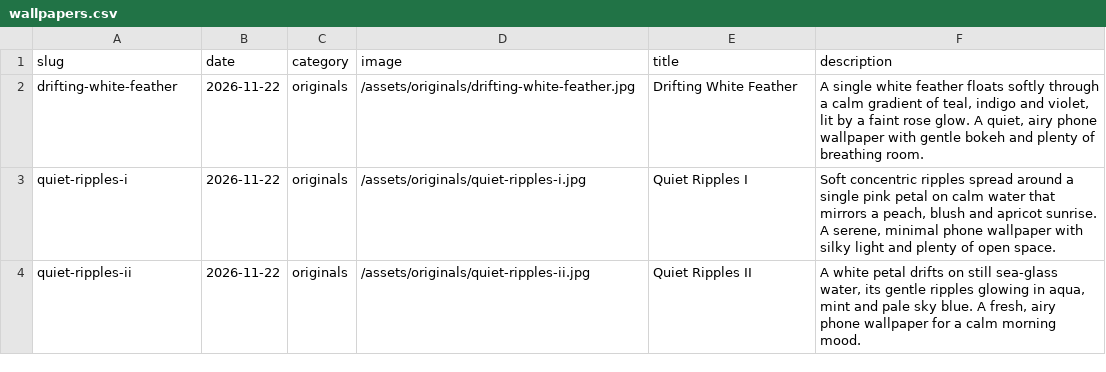
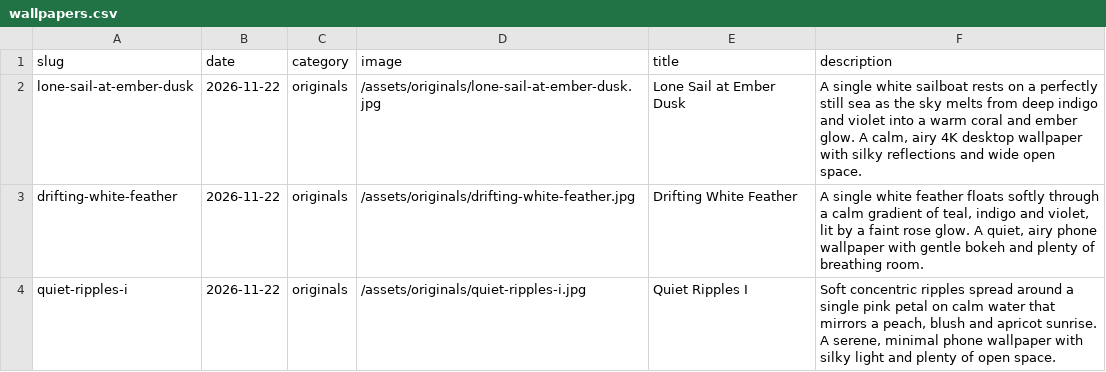
Before and after one commit to gokmenecer/wallspotter, a CSV file: data/wallpapers.csv, drawn as a sheet; only a part is shown; the shorter side is filled out with more unchanged rows.

```diff
--- a/data/wallpapers.csv
+++ b/data/wallpapers.csv
@@ -1,2 +1,3 @@
 slug,date,category,image,title,description
+lone-sail-at-ember-dusk,2026-11-22,originals,/assets/originals/lone-sail-at-ember-dusk.jpg,Lone Sail at Ember Dusk,"A single white sailboat rests on a perfectly still sea as the sky melts from deep indigo and violet into a warm coral and ember glow. A calm, airy 4K desktop wallpaper with silky reflections and wide open space."
 drifting-white-feather,2026-11-22,originals,/assets/originals/drifting-white-feather.jpg,Drifting White Feather,"A single white feather floats softly through a calm gradient of teal, indigo and violet, lit by a faint rose glow. A quiet, airy phone wallpaper with gentle bokeh and plenty of breathing room."
```
Also changed, not shown: 1 other file.
